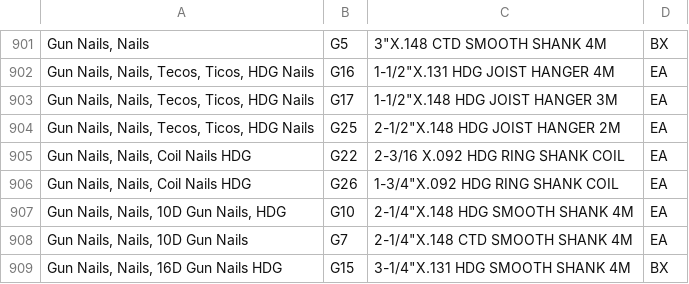
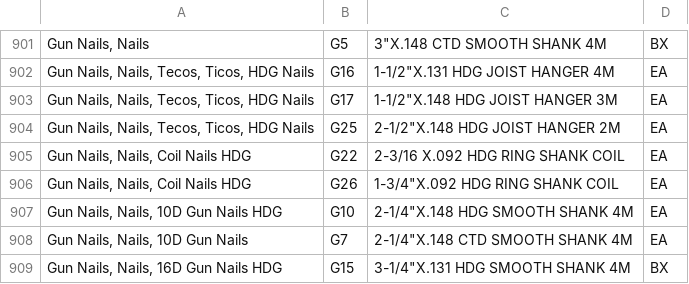
Before and after one commit to benzenecacheq/jlc, a CSV file: skulist.csv, drawn as a sheet; only a part is shown, gaps mark what is left out; the diff names each change by its address in the sheet, - before the commit and + after, or states it on an @@ line.

Commit message:
More changes for new skulist.

```diff
--- a/skulist.csv
+++ b/skulist.csv
-A907: Gun Nails, Nails, 10D Gun Nails, HDG
+A907: Gun Nails, Nails, 10D Gun Nails HDG
```
Also changed, not shown: 3 other files.
